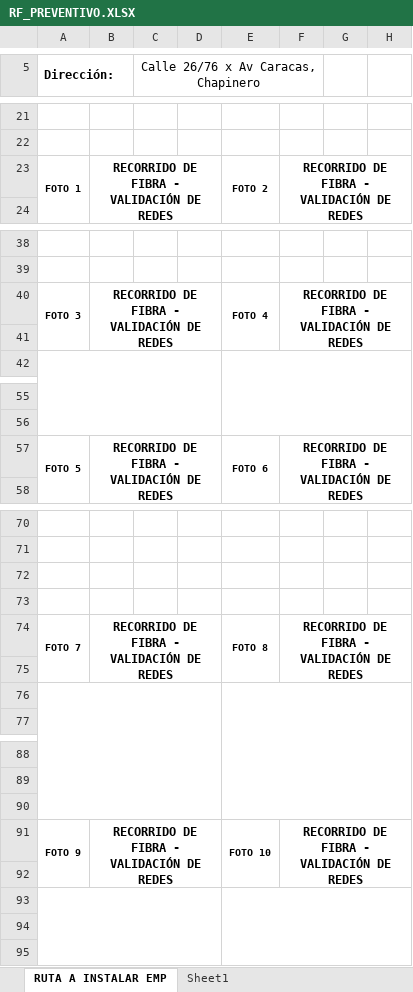
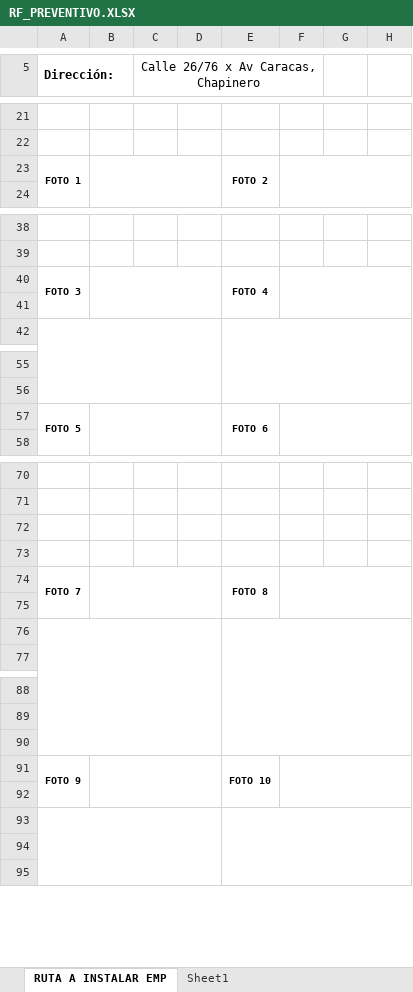
Before and after one commit to jstivel/registro-fotografico-app, an Excel workbook: RF_PREVENTIVO.XLSX, sheet RUTA A INSTALAR EMP, drawn as a sheet; only a part is shown, gaps mark what is left out; values as stored, in another font and other column widths than the file's, no borders; charts and pictures not drawn; the diff covers the shown part only; the diff names each change by its address in the sheet, - before the commit and + after, or states it on an @@ line.

```diff
--- a/RF_PREVENTIVO.XLSX (sheet RUTA A INSTALAR EMP)
+++ b/RF_PREVENTIVO.XLSX (sheet RUTA A INSTALAR EMP)
-B23: RECORRIDO DE FIBRA - VALIDACIÓN DE REDES
+B23: (empty)
-F23: RECORRIDO DE FIBRA - VALIDACIÓN DE REDES
+F23: (empty)
-B40: RECORRIDO DE FIBRA - VALIDACIÓN DE REDES
+B40: (empty)
-F40: RECORRIDO DE FIBRA - VALIDACIÓN DE REDES
+F40: (empty)
-B57: RECORRIDO DE FIBRA - VALIDACIÓN DE REDES
+B57: (empty)
-F57: RECORRIDO DE FIBRA - VALIDACIÓN DE REDES
+F57: (empty)
-B74: RECORRIDO DE FIBRA - VALIDACIÓN DE REDES
+B74: (empty)
-F74: RECORRIDO DE FIBRA - VALIDACIÓN DE REDES
+F74: (empty)
-B91: RECORRIDO DE FIBRA - VALIDACIÓN DE REDES
+B91: (empty)
-F91: RECORRIDO DE FIBRA - VALIDACIÓN DE REDES
+F91: (empty)
```
Also changed, not shown: 109 edited cells elsewhere in this sheet, 1 other file.
